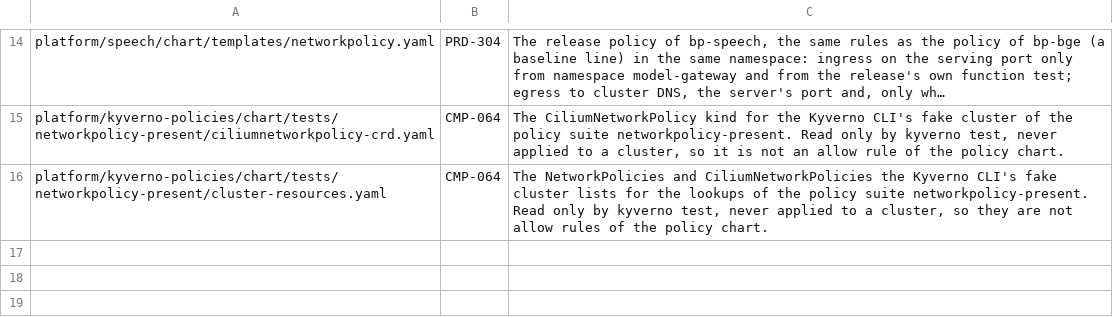
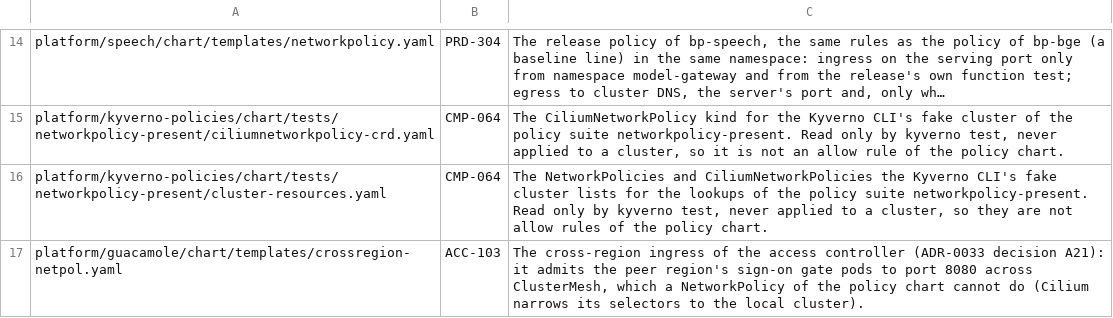
Before and after one commit to openova-io/openova, a TSV file: scripts/network-guards-exceptions.tsv, drawn as a sheet; only a part is shown, gaps mark what is left out; long unchanged cells end in …; the diff names each change by its address in the sheet, - before the commit and + after, or states it on an @@ line.

Commit message:
feat(access): the target and grant kinds, their controller and the grant life cycle (ACC-103) (#8858)
Refs #8857

Work-Package: ACC-103

```diff
--- a/scripts/network-guards-exceptions.tsv
+++ b/scripts/network-guards-exceptions.tsv
+row 17: platform/guacamole/chart/templates/crossregion-netpol.yaml | ACC-103 | The cross-region ingress of the access controller (ADR-0033 decision A21): it admits the peer region's sign-on gate pods to port 8080 across ClusterMesh, which a NetworkPolicy of the policy chart cannot do (Cilium narrows its selectors to the local cluster).
```
Also changed, not shown: 36 other files.
